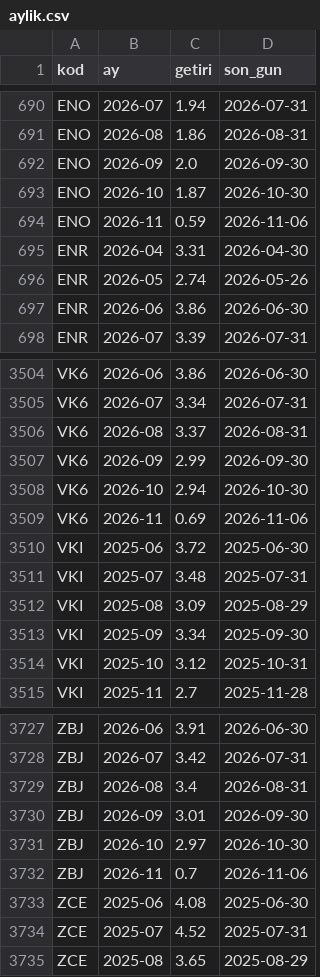
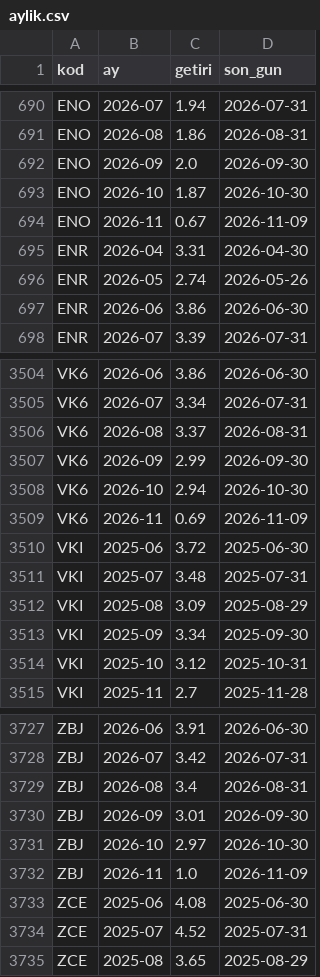
Before and after one commit to hsynaltunta/duzenli-fonlar, a CSV file: data/aylik.csv, drawn as a sheet; only a part is shown, gaps mark what is left out.

```diff
--- a/data/aylik.csv
+++ b/data/aylik.csv
@@ -693,3 +693,3 @@ ENO,2026-09,2.0,2026-09-30
 ENO,2026-10,1.87,2026-10-30
-ENO,2026-11,0.59,2026-11-06
+ENO,2026-11,0.67,2026-11-09
 ENR,2026-04,3.31,2026-04-30
@@ -3508,3 +3508,3 @@ VK6,2026-09,2.99,2026-09-30
 VK6,2026-10,2.94,2026-10-30
-VK6,2026-11,0.69,2026-11-06
+VK6,2026-11,0.69,2026-11-09
 VKI,2025-06,3.72,2025-06-30
@@ -3731,3 +3731,3 @@ ZBJ,2026-09,3.01,2026-09-30
 ZBJ,2026-10,2.97,2026-10-30
-ZBJ,2026-11,0.7,2026-11-06
+ZBJ,2026-11,1.0,2026-11-09
 ZCE,2025-06,4.08,2025-06-30
```
Also changed, not shown: data/fonlar.csv, 5 other files.
